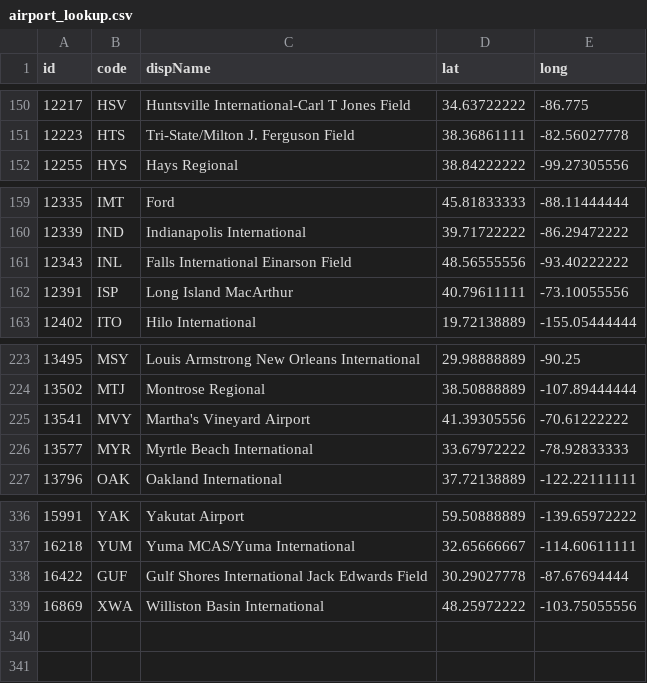
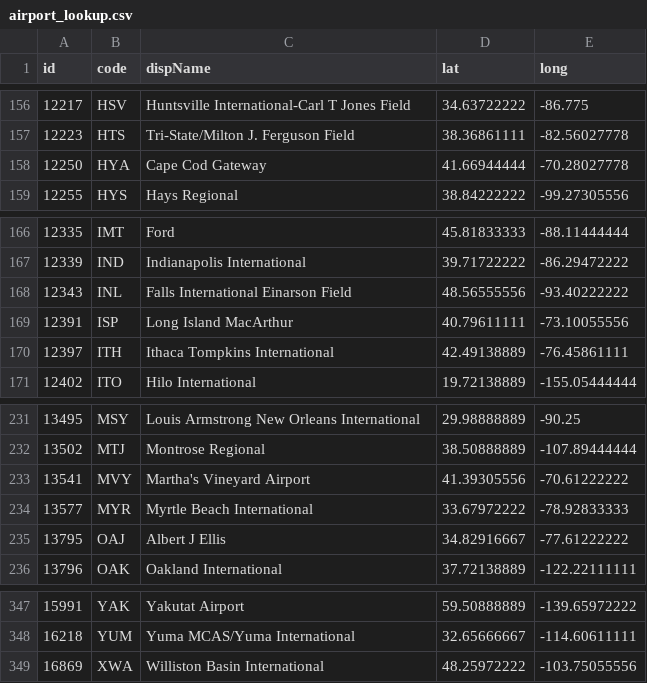
Before and after one commit to stanfordcs448b-final/stanfordcs448b-final.github.io, a CSV file: src/data/airport_lookup.csv, drawn as a sheet; only a part is shown, gaps mark what is left out; removed rows and columns are numbered as before the commit, all else as after; the diff covers the shown part only; the diff names each change by its address in the sheet, - before the commit and + after, or states it on an @@ line.

```diff
--- a/src/data/airport_lookup.csv
+++ b/src/data/airport_lookup.csv
+row 158: 12250 | HYA | Cape Cod Gateway | 41.66944444 | -70.28027778
+row 170: 12397 | ITH | Ithaca Tompkins International | 42.49138889 | -76.45861111
+row 235: 13795 | OAJ | Albert J Ellis | 34.82916667 | -77.61222222
-row 338: 16422 | GUF | Gulf Shores International Jack Edwards Field | 30.29027778 | -87.67694444
```
Also changed, not shown: 10 added rows and 2 removed rows elsewhere in this file, 4 other files.
